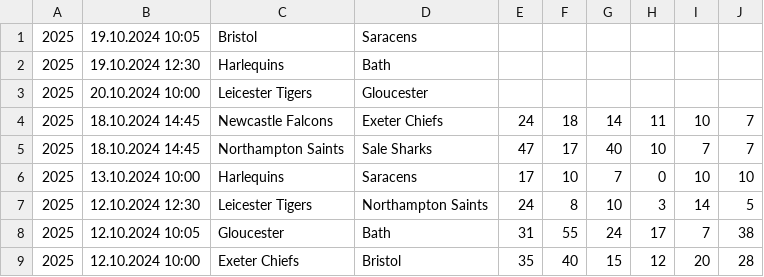
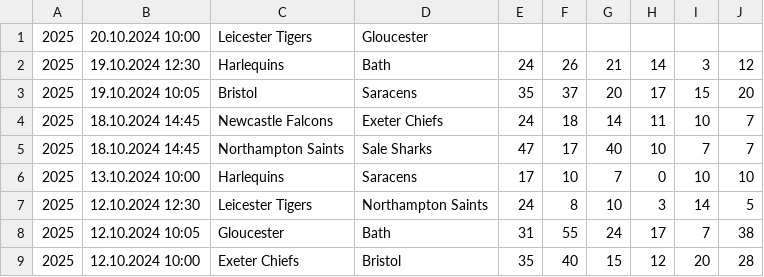
Before and after one commit to octonion/rugby, a CSV file: club/csv/premiership-2024-2025.csv, drawn as a sheet; only a part is shown.

```diff
--- a/club/csv/premiership-2024-2025.csv
+++ b/club/csv/premiership-2024-2025.csv
@@ -1,4 +1,4 @@
-2025,19.10.2024 10:05,Bristol,Saracens,,,,,,
-2025,19.10.2024 12:30,Harlequins,Bath,,,,,,
 2025,20.10.2024 10:00,Leicester Tigers,Gloucester,,,,,,
+2025,19.10.2024 12:30,Harlequins,Bath,24,26,21,14,3,12
+2025,19.10.2024 10:05,Bristol,Saracens,35,37,20,17,15,20
 2025,18.10.2024 14:45,Newcastle Falcons,Exeter Chiefs,24,18,14,11,10,7
```
Also changed, not shown: club/csv/top14-2024-2025.csv, club/csv/urc-2024-2025.csv, 5 other files.
